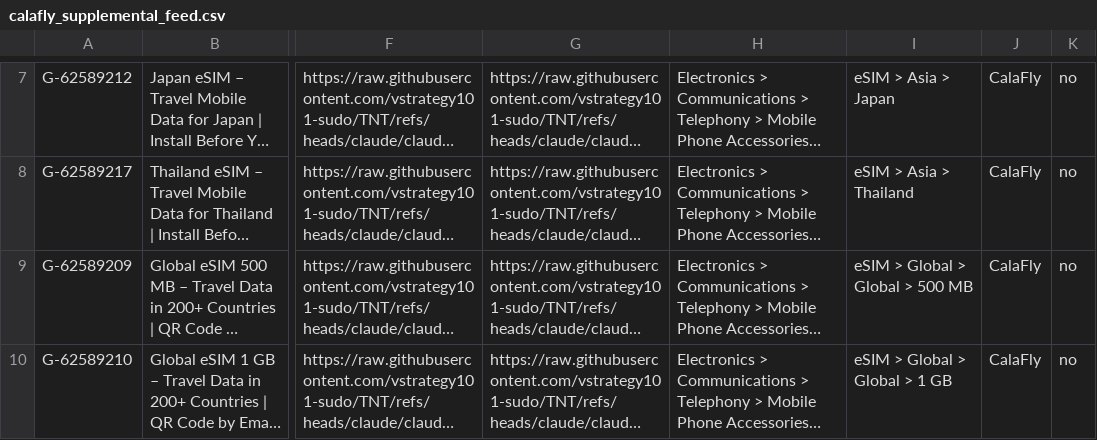
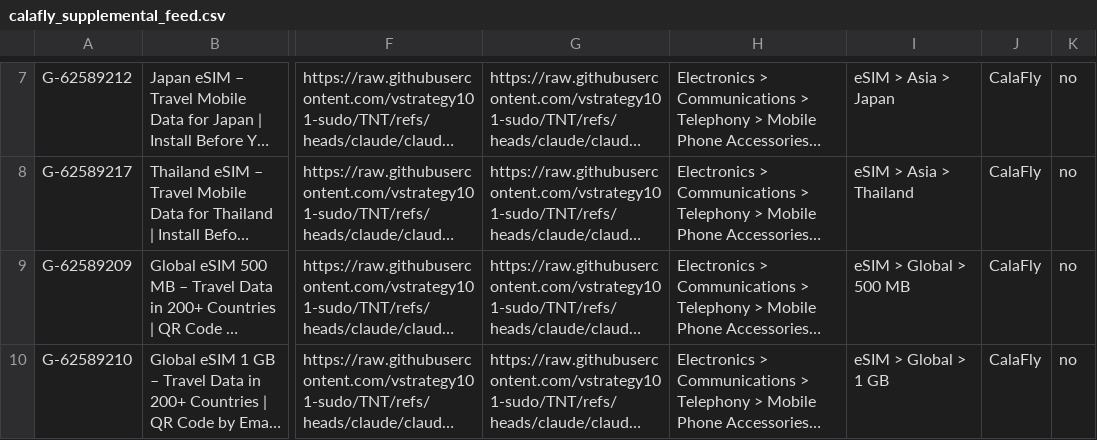
Before and after one commit to vstrategy101-sudo/TNT, a CSV file: clients/calafly/merchant-center/feed/calafly_supplemental_feed.csv, drawn as a sheet; only a part is shown, gaps mark what is left out; long unchanged cells end in …; the diff covers the shown part only; the diff names each change by its address in the sheet, - before the commit and + after, or states it on an @@ line.

```diff
--- a/clients/calafly/merchant-center/feed/calafly_supplemental_feed.csv
+++ b/clients/calafly/merchant-center/feed/calafly_supplemental_feed.csv
-I9: eSIM > Global > Global > 500 MB
+I9: eSIM > Global > 500 MB
-I10: eSIM > Global > Global > 1 GB
+I10: eSIM > Global > 1 GB
```
Also changed, not shown: 3 edited cells elsewhere in this file, 1 other file.
